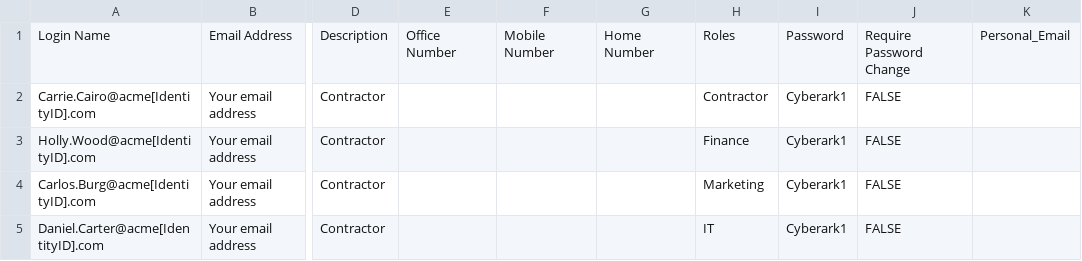
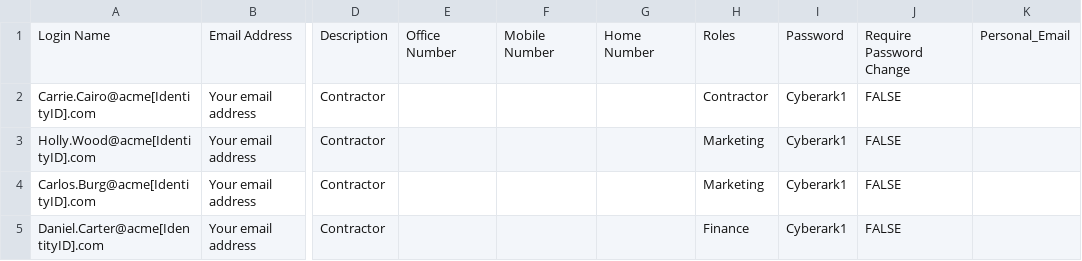
Before and after one commit to peanutoma/WIM-Micro-Courses, a CSV file: Basics/Acme_Contractors.csv, drawn as a sheet; only a part is shown, gaps mark what is left out; the diff names each change by its address in the sheet, - before the commit and + after, or states it on an @@ line.

Commit message:
Update Acme_Contractors.csv

```diff
--- a/Basics/Acme_Contractors.csv
+++ b/Basics/Acme_Contractors.csv
-H3: Finance
+H3: Marketing
-H5: IT
+H5: Finance
```
